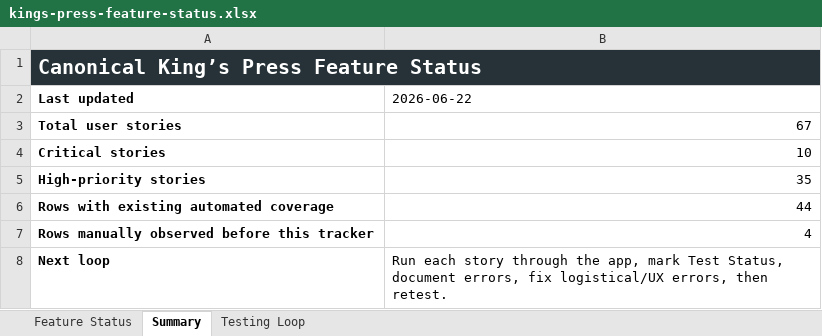
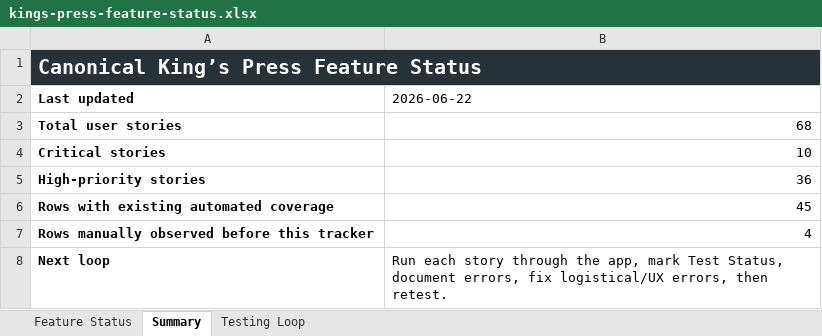
Before and after one commit to Transformation-Agency/pillar-press, an Excel workbook: docs/kings-press-feature-status.xlsx, sheet Summary, drawn as a sheet; values as stored, in another font and other column widths than the file's, no borders; the diff names each change by its address in the sheet, - before the commit and + after, or states it on an @@ line.

```diff
--- a/docs/kings-press-feature-status.xlsx (sheet Summary)
+++ b/docs/kings-press-feature-status.xlsx (sheet Summary)
-B3: 67
+B3: 68
-B5: 35
+B5: 36
-B6: 44
+B6: 45
```
Also changed, not shown: sheet Feature Status, sheet Testing Loop.
